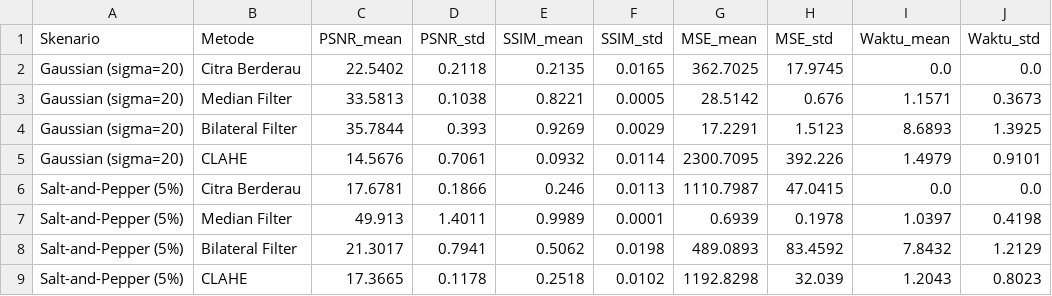
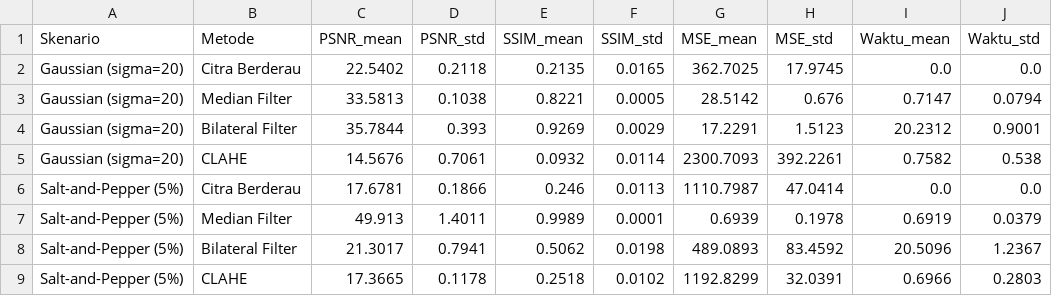
Before and after one commit to adhafajp/xray-clarity-lab, a CSV file: results/benchmark_summary.csv, drawn as a sheet.

Commit message:
Update benchmark results and metrics
- Adjusted PSNR, SSIM, MSE, and processing time values in benchmark_detail.csv for various filtering methods under Gaussian noise and Salt-and-Pepper noise scenarios.
- Updated summary statistics in benchmark_summary.csv to reflect changes in benchmark_detail.csv.
- Modified comparison grid images for Gaussian and Salt-and-Pepper noise scenarios, along with the metrics chart, to incorporate the latest results.

```diff
--- a/results/benchmark_summary.csv
+++ b/results/benchmark_summary.csv
@@ -2,8 +2,8 @@ Skenario,Metode,PSNR_mean,PSNR_std,SSIM_mean,SSIM_std,MSE_mean,MSE_std,Waktu_mea
 Gaussian (sigma=20),Citra Berderau,22.5402,0.2118,0.2135,0.0165,362.7025,17.9745,0.0,0.0
-Gaussian (sigma=20),Median Filter,33.5813,0.1038,0.8221,0.0005,28.5142,0.676,1.1571,0.3673
-Gaussian (sigma=20),Bilateral Filter,35.7844,0.393,0.9269,0.0029,17.2291,1.5123,8.6893,1.3925
-Gaussian (sigma=20),CLAHE,14.5676,0.7061,0.0932,0.0114,2300.7095,392.226,1.4979,0.9101
-Salt-and-Pepper (5%),Citra Berderau,17.6781,0.1866,0.246,0.0113,1110.7987,47.0415,0.0,0.0
-Salt-and-Pepper (5%),Median Filter,49.913,1.4011,0.9989,0.0001,0.6939,0.1978,1.0397,0.4198
-Salt-and-Pepper (5%),Bilateral Filter,21.3017,0.7941,0.5062,0.0198,489.0893,83.4592,7.8432,1.2129
-Salt-and-Pepper (5%),CLAHE,17.3665,0.1178,0.2518,0.0102,1192.8298,32.039,1.2043,0.8023
+Gaussian (sigma=20),Median Filter,33.5813,0.1038,0.8221,0.0005,28.5142,0.676,0.7147,0.0794
+Gaussian (sigma=20),Bilateral Filter,35.7844,0.393,0.9269,0.0029,17.2291,1.5123,20.2312,0.9001
+Gaussian (sigma=20),CLAHE,14.5676,0.7061,0.0932,0.0114,2300.7093,392.2261,0.7582,0.538
+Salt-and-Pepper (5%),Citra Berderau,17.6781,0.1866,0.246,0.0113,1110.7987,47.0414,0.0,0.0
+Salt-and-Pepper (5%),Median Filter,49.913,1.4011,0.9989,0.0001,0.6939,0.1978,0.6919,0.0379
+Salt-and-Pepper (5%),Bilateral Filter,21.3017,0.7941,0.5062,0.0198,489.0893,83.4592,20.5096,1.2367
+Salt-and-Pepper (5%),CLAHE,17.3665,0.1178,0.2518,0.0102,1192.8299,32.0391,0.6966,0.2803
```
Also changed, not shown: results/benchmark_detail.csv, 5 other files.
